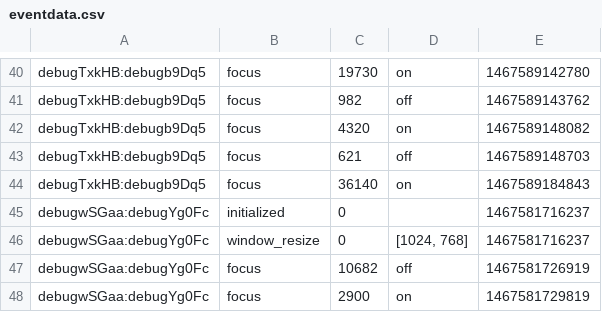
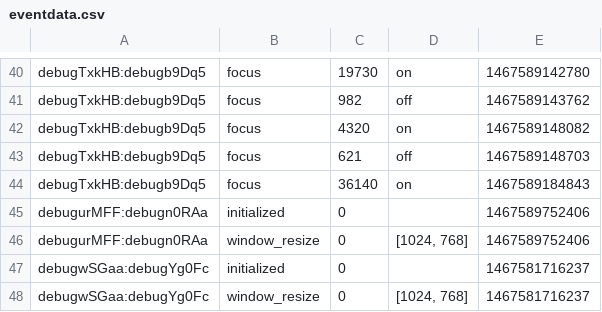
Before and after one commit to kupitzc/nbpilot, a CSV file: eventdata.csv, drawn as a sheet; only a part is shown, gaps mark what is left out; the shorter side is filled out with more unchanged rows; the diff names each change by its address in the sheet, - before the commit and + after, or states it on an @@ line.

```diff
--- a/eventdata.csv
+++ b/eventdata.csv
+row 45: debugurMFF:debugn0RAa | initialized | 0 |  | 1467589752406
+row 46: debugurMFF:debugn0RAa | window_resize | 0 | [1024, 768] | 1467589752406
```
Also changed, not shown: questiondata.csv, 2 other files.
